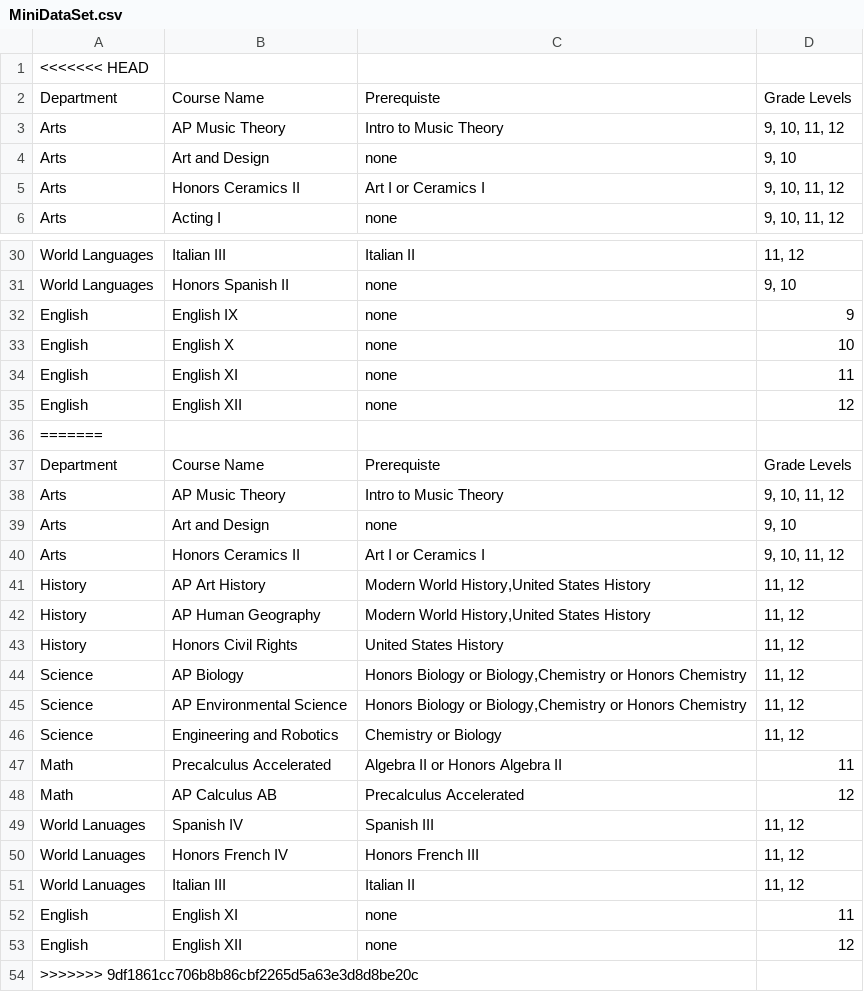
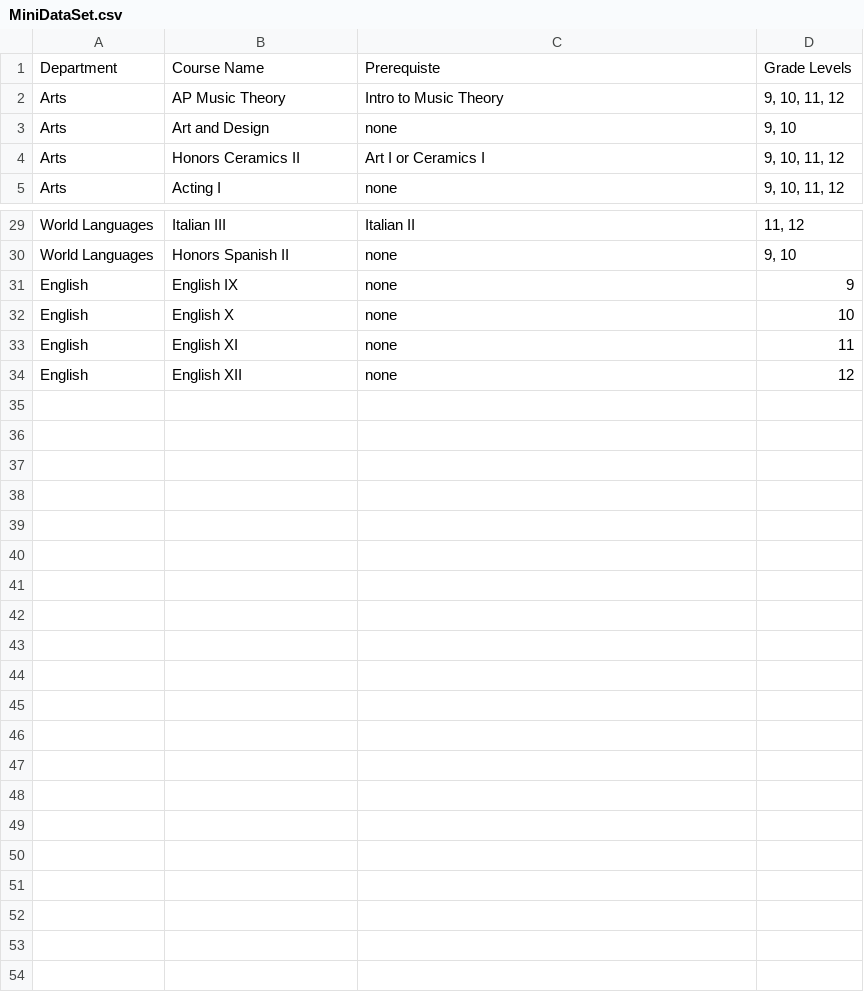
Before and after one commit to tolympia/catalogators, a CSV file: MiniDataSet.csv, drawn as a sheet; only a part is shown, gaps mark what is left out; the diff names each change by its address in the sheet, - before the commit and + after, or states it on an @@ line.

Commit message:
Add files via upload
added more courses to give more variety in program

```diff
--- a/MiniDataSet.csv
+++ b/MiniDataSet.csv
-row 1: <<<<<<< HEAD
-row 36: =======
-row 37: Department | Course Name | Prerequiste | Grade Levels
-row 38: Arts | AP Music Theory | Intro to Music Theory | 9, 10, 11, 12
-row 39: Arts | Art and Design | none | 9, 10
-row 40: Arts | Honors Ceramics II | Art I or Ceramics I | 9, 10, 11, 12
-row 41: History | AP Art History | Modern World History,United States History | 11, 12
-row 42: History | AP Human Geography | Modern World History,United States History | 11, 12
-row 43: History | Honors Civil Rights | United States History | 11, 12
-row 44: Science | AP Biology | Honors Biology or Biology,Chemistry or Honors Chemistry | 11, 12
-row 45: Science | AP Environmental Science | Honors Biology or Biology,Chemistry or Honors Chemistry | 11, 12
-row 46: Science | Engineering and Robotics | Chemistry or Biology | 11, 12
-row 47: Math | Precalculus Accelerated | Algebra II or Honors Algebra II | 11
-row 48: Math | AP Calculus AB | Precalculus Accelerated | 12
-row 49: World Lanuages | Spanish IV | Spanish III | 11, 12
-row 50: World Lanuages | Honors French IV | Honors French III | 11, 12
-row 51: World Lanuages | Italian III | Italian II | 11, 12
-row 52: English | English XI | none | 11
-row 53: English | English XII | none | 12
-row 54: >>>>>>> 9df1861cc706b8b86cbf2265d5a63e3d8d8be20c
```
